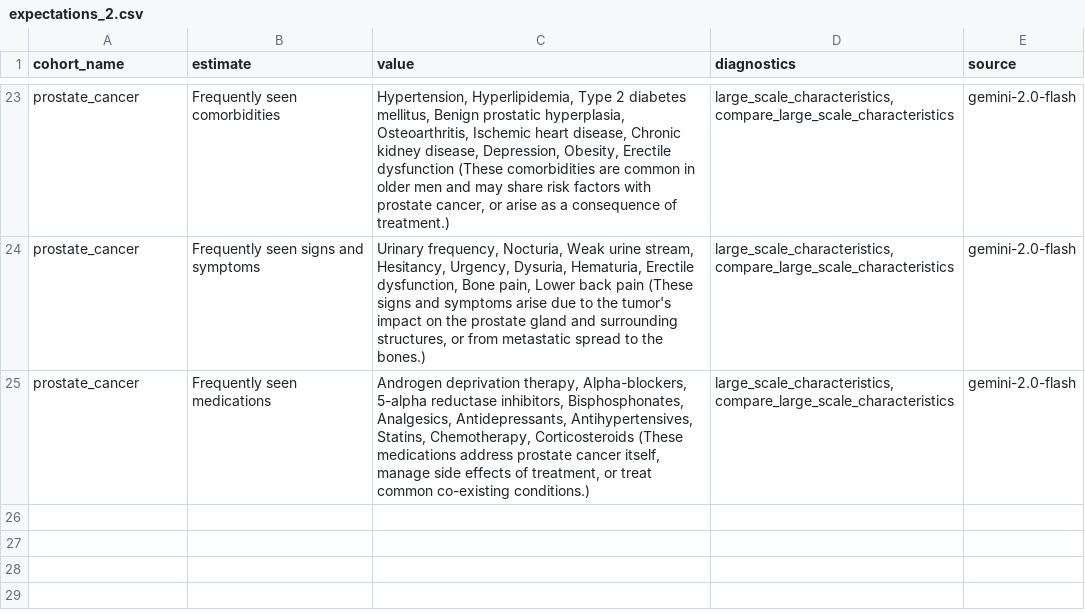
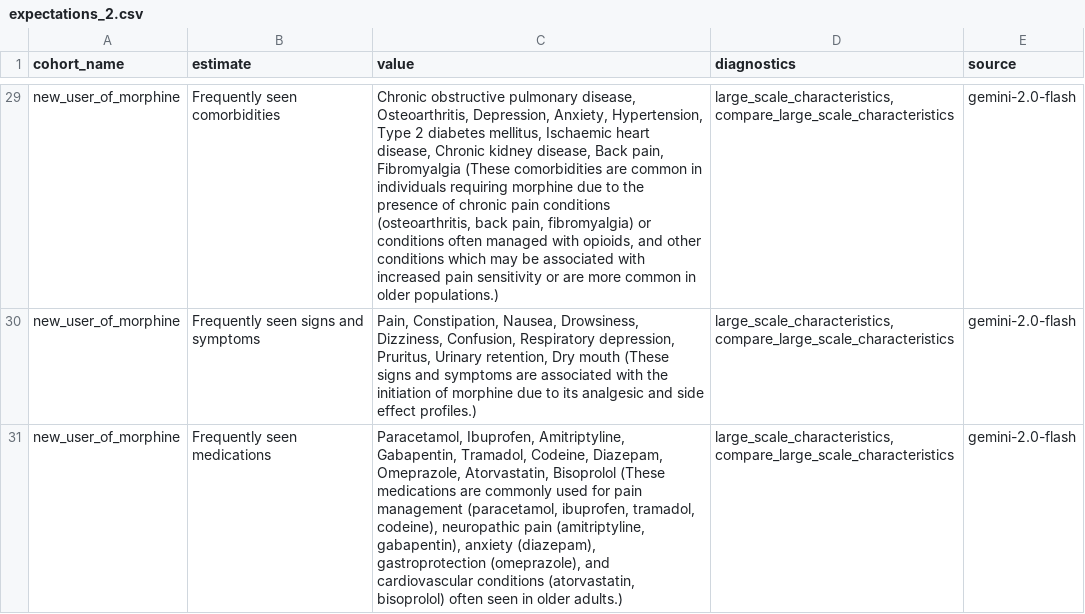
Before and after one commit to OHDSI/PhenotypeR, a CSV file: vignettes/vignette_phenotype_expectations/expectations_2.csv, drawn as a sheet; only a part is shown, gaps mark what is left out; addresses are those after the commit; the diff covers the shown part only; the diff names each change by its address in the sheet, - before the commit and + after, or states it on an @@ line.

```diff
--- a/vignettes/vignette_phenotype_expectations/expectations_2.csv
+++ b/vignettes/vignette_phenotype_expectations/expectations_2.csv
-A29:A31 (cohort_name): prostate_cancer
+A29:A31 (cohort_name): new_user_of_morphine
-C29 (value): Hypertension, Hyperlipidemia, Type 2 diabetes mellitus, Benign prostatic hyperplasia, Osteoarthritis, Ischemic heart disease, Chronic kidney disease, Depression, Obesity, Erectile dysfunction (These comorbidities are common in older men and may share risk factors with prostate cancer, or arise as a consequence of treatment.)
+C29 (value): Chronic obstructive pulmonary disease, Osteoarthritis, Depression, Anxiety, Hypertension, Type 2 diabetes mellitus, Ischaemic heart disease, Chronic kidney disease, Back pain, Fibromyalgia (These comorbidities are common in individuals requiring morphine due to the presence of chronic pain conditions (osteoarthritis, back pain, fibromyalgia) or conditions often managed with opioids, and other conditions which may be associated with increased pain sensitivity or are more common in older populations.)
-C30 (value): Urinary frequency, Nocturia, Weak urine stream, Hesitancy, Urgency, Dysuria, Hematuria, Erectile dysfunction, Bone pain, Lower back pain (These signs and symptoms arise due to the tumor's impact on the prostate gland and surrounding structures, or from metastatic spread to the bones.)
+C30 (value): Pain, Constipation, Nausea, Drowsiness, Dizziness, Confusion, Respiratory depression, Pruritus, Urinary retention, Dry mouth (These signs and symptoms are associated with the initiation of morphine due to its analgesic and side effect profiles.)
-C31 (value): Androgen deprivation therapy, Alpha-blockers, 5-alpha reductase inhibitors, Bisphosphonates, Analgesics, Antidepressants, Antihypertensives, Statins, Chemotherapy, Corticosteroids (These medications address prostate cancer itself, manage side effects of treatment, or treat common co-existing conditions.)
+C31 (value): Paracetamol, Ibuprofen, Amitriptyline, Gabapentin, Tramadol, Codeine, Diazepam, Omeprazole, Atorvastatin, Bisoprolol (These medications are commonly used for pain management (paracetamol, ibuprofen, tramadol, codeine), neuropathic pain (amitriptyline, gabapentin), anxiety (diazepam), gastroprotection (omeprazole), and cardiovascular conditions (atorvastatin, bisoprolol) often seen in older adults.)
```
Also changed, not shown: 6 added rows and 42 edited cells elsewhere in this file, 4 other files.
